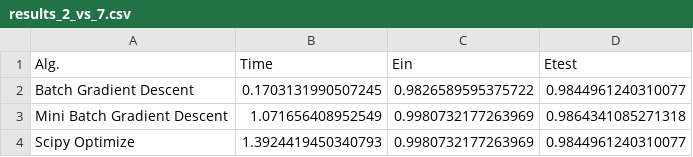
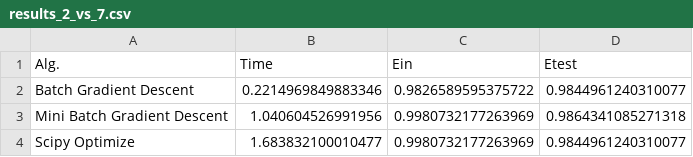
Before and after one commit to MaltheBisbo/ML_HandIns, a CSV file: handin1/results/results_2_vs_7.csv, drawn as a sheet.

```diff
--- a/handin1/results/results_2_vs_7.csv
+++ b/handin1/results/results_2_vs_7.csv
@@ -1,4 +1,4 @@
 Alg.,Time,Ein,Etest
-Batch Gradient Descent,0.1703131990507245,0.9826589595375722,0.9844961240310077
-Mini Batch Gradient Descent,1.071656408952549,0.9980732177263969,0.9864341085271318
-Scipy Optimize,1.3924419450340793,0.9980732177263969,0.9844961240310077
+Batch Gradient Descent,0.2214969849883346,0.9826589595375722,0.9844961240310077
+Mini Batch Gradient Descent,1.040604526991956,0.9980732177263969,0.9864341085271318
+Scipy Optimize,1.683832100010477,0.9980732177263969,0.9844961240310077
```
Also changed, not shown: handin1/results/pairwise_test_accuracy.csv, handin1/results/pairwise_train_accuracy.csv, 10 other files.
